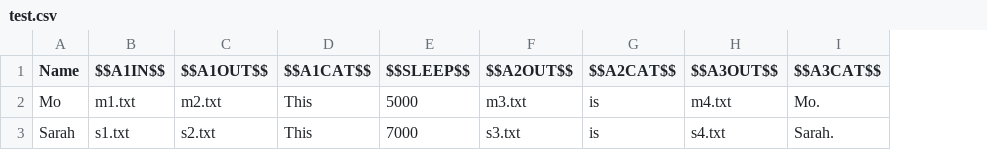
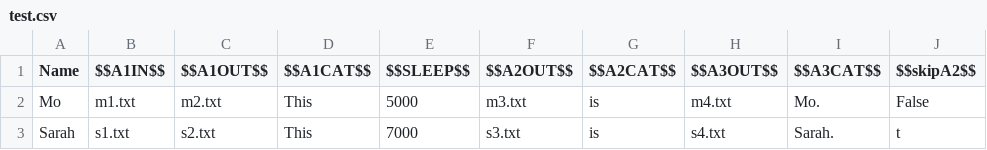
Before and after one commit to enj/hivemind, a CSV file: Team29/MPI/test.csv, drawn as a sheet; the diff names each change by its address in the sheet, - before the commit and + after, or states it on an @@ line.

```diff
--- a/Team29/MPI/test.csv
+++ b/Team29/MPI/test.csv
+column J ($$skipA2$$), rows 2-3: False | t
```
Also changed, not shown: 4 other files.
